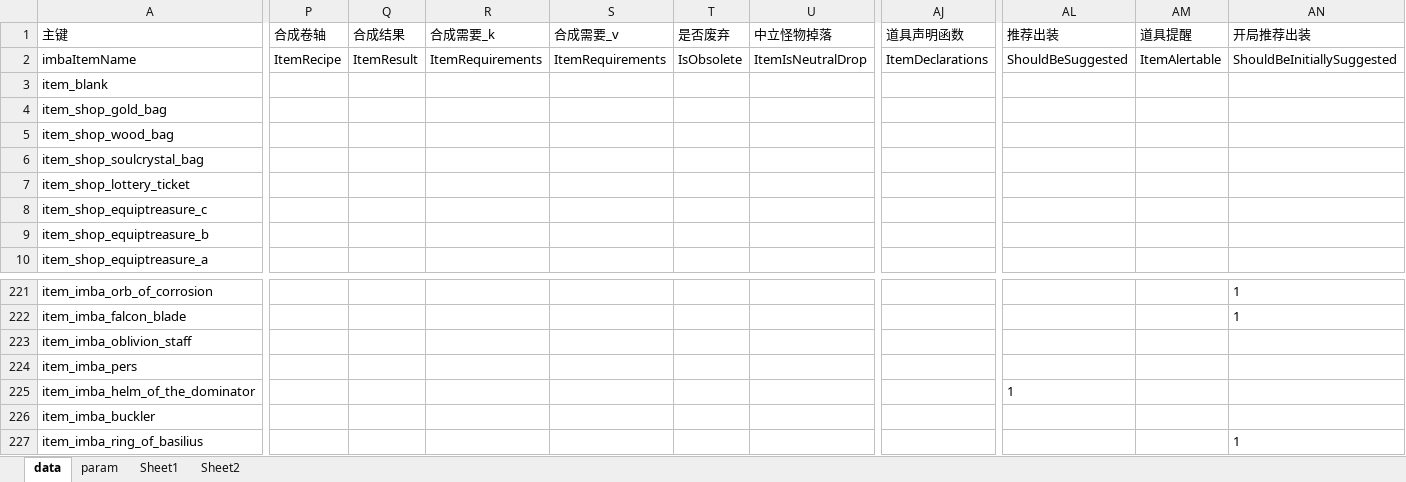
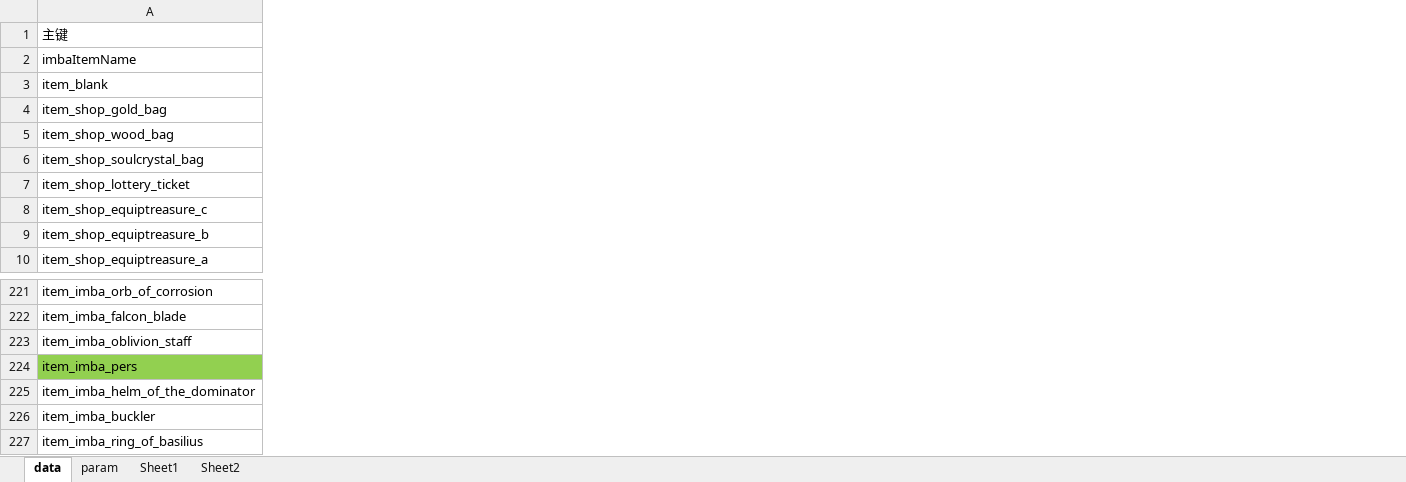
Before and after one commit to cchorseless/xiyou, an Excel workbook: code/excels/items/imba_items.xlsx, sheet data, drawn as a sheet; only a part is shown, gaps mark what is left out; values as stored, in another font and other column widths than the file's, no borders; the diff covers the shown part only; the diff names each change by its address in the sheet, - before the commit and + after, or states it on an @@ line.

```diff
--- a/code/excels/items/imba_items.xlsx (sheet data)
+++ b/code/excels/items/imba_items.xlsx (sheet data)
-column P (合成卷轴), row 2: ItemRecipe
-column Q (合成结果), row 2: ItemResult
-column R (合成需要_k), row 2: ItemRequirements
-column S (合成需要_v), row 2: ItemRequirements
-column T (是否废弃), row 2: IsObsolete
-column U (中立怪物掉落), row 2: ItemIsNeutralDrop
-column AJ (道具声明函数), row 2: ItemDeclarations
-column AL (推荐出装), row 2: ShouldBeSuggested; row 225: 1
-column AM (道具提醒), row 2: ItemAlertable
-column AN (开局推荐出装), row 2: ShouldBeInitiallySuggested; rows 221-227: 1 | 1 |  |  |  |  | 1
-A224 fill: none
+A224 fill: #92D050
```
Also changed, not shown: 1 removed column, 2 edited cells and cell formats elsewhere in this sheet, sheet param, code/excels/abilities/courier_abilities.xlsx, code/excels/abilities/imba_abilities_lang.xlsx, 22 other files.
